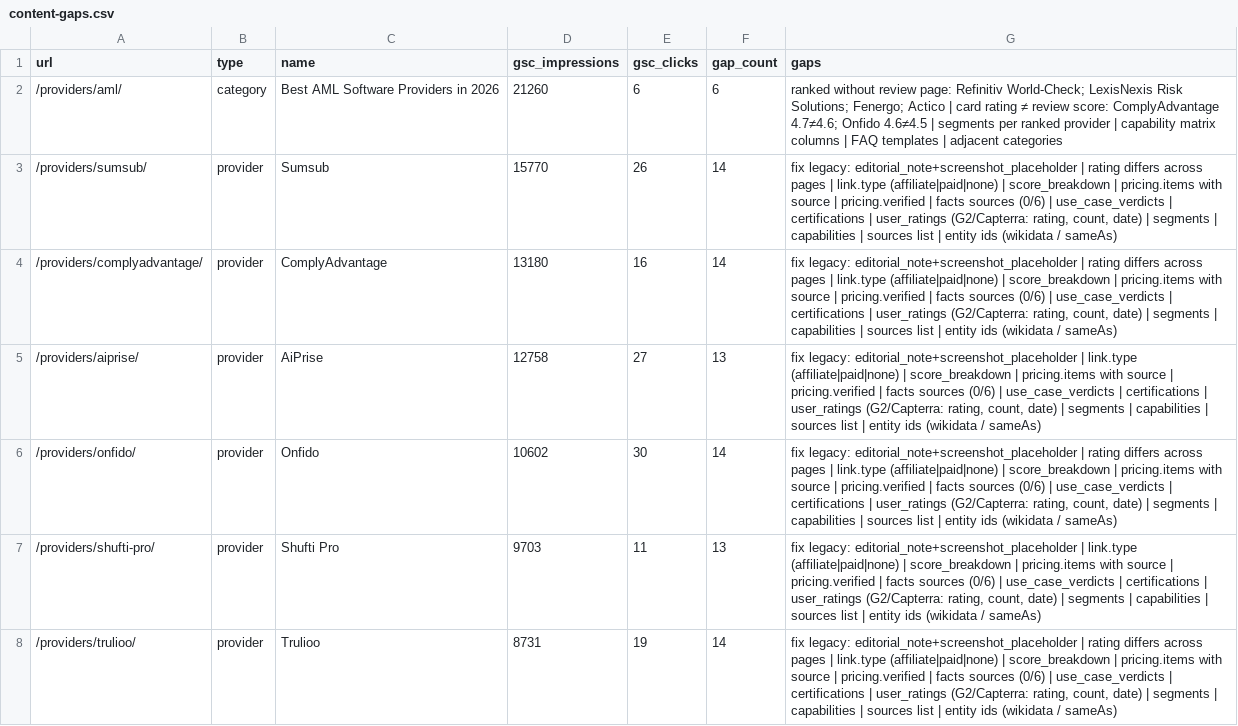
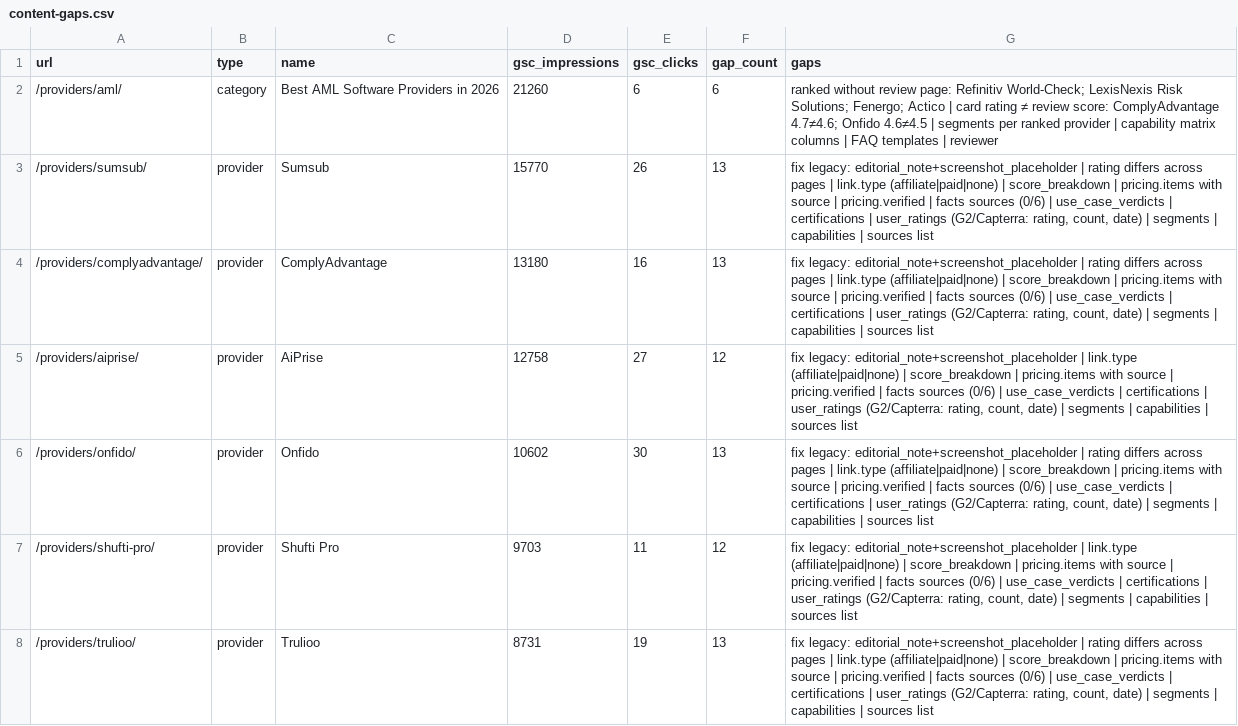
Before and after one commit to innuendo999/beverified, a CSV file: reports/content-gaps.csv, drawn as a sheet; only a part is shown; the diff covers the shown part only.

```diff
--- a/reports/content-gaps.csv
+++ b/reports/content-gaps.csv
@@ -1,8 +1,8 @@
 url,type,name,gsc_impressions,gsc_clicks,gap_count,gaps
-"/providers/aml/","category","Best AML Software Providers in 2026","21260","6","6","ranked without review page: Refinitiv World-Check; LexisNexis Risk Solutions; Fenergo; Actico | card rating ≠ review score: ComplyAdvantage 4.7≠4.6; Onfido 4.6≠4.5 | segments per ranked provider | capability matrix columns | FAQ templates | adjacent categories"
-"/providers/sumsub/","provider","Sumsub","15770","26","14","fix legacy: editorial_note+screenshot_placeholder | rating differs across pages | link.type (affiliate|paid|none) | score_breakdown | pricing.items with source | pricing.verified | facts sources (0/6) | use_case_verdicts | certifications | user_ratings (G2/Capterra: rating, count, date) | segments | capabilities | sources list | entity ids (wikidata / sameAs)"
-"/providers/complyadvantage/","provider","ComplyAdvantage","13180","16","14","fix legacy: editorial_note+screenshot_placeholder | rating differs across pages | link.type (affiliate|paid|none) | score_breakdown | pricing.items with source | pricing.verified | facts sources (0/6) | use_case_verdicts | certifications | user_ratings (G2/Capterra: rating, count, date) | segments | capabilities | sources list | entity ids (wikidata / sameAs)"
-"/providers/aiprise/","provider","AiPrise","12758","27","13","fix legacy: editorial_note+screenshot_placeholder | link.type (affiliate|paid|none) | score_breakdown | pricing.items with source | pricing.verified | facts sources (0/6) | use_case_verdicts | certifications | user_ratings (G2/Capterra: rating, count, date) | segments | capabilities | sources list | entity ids (wikidata / sameAs)"
-"/providers/onfido/","provider","Onfido","10602","30","14","fix legacy: editorial_note+screenshot_placeholder | rating differs across pages | link.type (affiliate|paid|none) | score_breakdown | pricing.items with source | pricing.verified | facts sources (0/6) | use_case_verdicts | certifications | user_ratings (G2/Capterra: rating, count, date) | segments | capabilities | sources list | entity ids (wikidata / sameAs)"
-"/providers/shufti-pro/","provider","Shufti Pro","9703","11","13","fix legacy: editorial_note+screenshot_placeholder | link.type (affiliate|paid|none) | score_breakdown | pricing.items with source | pricing.verified | facts sources (0/6) | use_case_verdicts | certifications | user_ratings (G2/Capterra: rating, count, date) | segments | capabilities | sources list | entity ids (wikidata / sameAs)"
-"/providers/trulioo/","provider","Trulioo","8731","19","14","fix legacy: editorial_note+screenshot_placeholder | rating differs across pages | link.type (affiliate|paid|none) | score_breakdown | pricing.items with source | pricing.verified | facts sources (0/6) | use_case_verdicts | certifications | user_ratings (G2/Capterra: rating, count, date) | segments | capabilities | sources list | entity ids (wikidata / sameAs)"
+"/providers/aml/","category","Best AML Software Providers in 2026","21260","6","6","ranked without review page: Refinitiv World-Check; LexisNexis Risk Solutions; Fenergo; Actico | card rating ≠ review score: ComplyAdvantage 4.7≠4.6; Onfido 4.6≠4.5 | segments per ranked provider | capability matrix columns | FAQ templates | reviewer"
+"/providers/sumsub/","provider","Sumsub","15770","26","13","fix legacy: editorial_note+screenshot_placeholder | rating differs across pages | link.type (affiliate|paid|none) | score_breakdown | pricing.items with source | pricing.verified | facts sources (0/6) | use_case_verdicts | certifications | user_ratings (G2/Capterra: rating, count, date) | segments | capabilities | sources list"
+"/providers/complyadvantage/","provider","ComplyAdvantage","13180","16","13","fix legacy: editorial_note+screenshot_placeholder | rating differs across pages | link.type (affiliate|paid|none) | score_breakdown | pricing.items with source | pricing.verified | facts sources (0/6) | use_case_verdicts | certifications | user_ratings (G2/Capterra: rating, count, date) | segments | capabilities | sources list"
+"/providers/aiprise/","provider","AiPrise","12758","27","12","fix legacy: editorial_note+screenshot_placeholder | link.type (affiliate|paid|none) | score_breakdown | pricing.items with source | pricing.verified | facts sources (0/6) | use_case_verdicts | certifications | user_ratings (G2/Capterra: rating, count, date) | segments | capabilities | sources list"
+"/providers/onfido/","provider","Onfido","10602","30","13","fix legacy: editorial_note+screenshot_placeholder | rating differs across pages | link.type (affiliate|paid|none) | score_breakdown | pricing.items with source | pricing.verified | facts sources (0/6) | use_case_verdicts | certifications | user_ratings (G2/Capterra: rating, count, date) | segments | capabilities | sources list"
+"/providers/shufti-pro/","provider","Shufti Pro","9703","11","12","fix legacy: editorial_note+screenshot_placeholder | link.type (affiliate|paid|none) | score_breakdown | pricing.items with source | pricing.verified | facts sources (0/6) | use_case_verdicts | certifications | user_ratings (G2/Capterra: rating, count, date) | segments | capabilities | sources list"
+"/providers/trulioo/","provider","Trulioo","8731","19","13","fix legacy: editorial_note+screenshot_placeholder | rating differs across pages | link.type (affiliate|paid|none) | score_breakdown | pricing.items with source | pricing.verified | facts sources (0/6) | use_case_verdicts | certifications | user_ratings (G2/Capterra: rating, count, date) | segments | capabilities | sources list"
```
Also changed, not shown: 91 edited cells elsewhere in this file, 12 other files.
